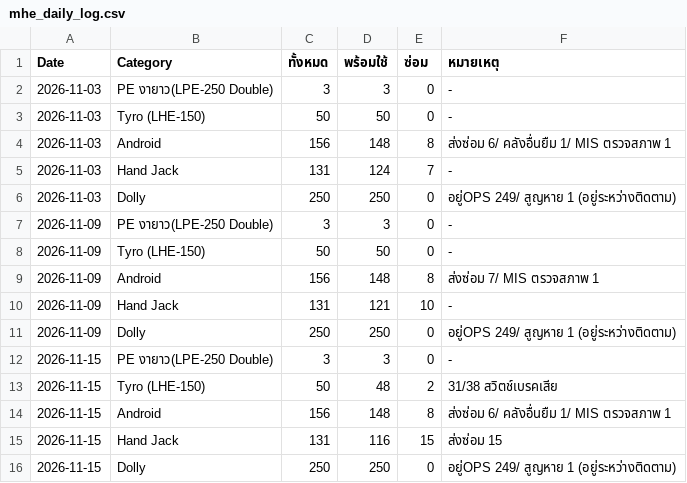
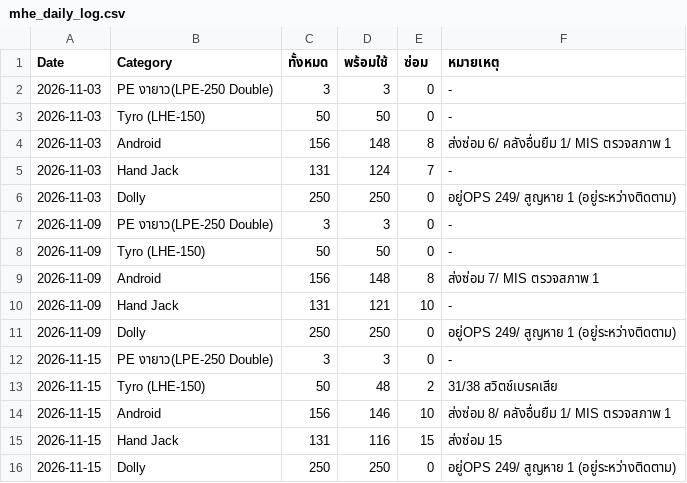
Before and after one commit to Blured03/MHE-Picking, a CSV file: data/mhe_daily_log.csv, drawn as a sheet.

```diff
--- a/data/mhe_daily_log.csv
+++ b/data/mhe_daily_log.csv
@@ -13,3 +13,3 @@ Date,Category,ทั้งหมด,พร้อมใช้,ซ่อม,หม
 2026-11-15,Tyro (LHE-150),50,48,2,31/38 สวิตช์เบรคเสีย
-2026-11-15,Android,156,148,8,ส่งซ่อม 6/ คลังอื่นยืม 1/ MIS ตรวจสภาพ 1
+2026-11-15,Android,156,146,10,ส่งซ่อม 8/ คลังอื่นยืม 1/ MIS ตรวจสภาพ 1
 2026-11-15,Hand Jack,131,116,15,ส่งซ่อม 15
```
